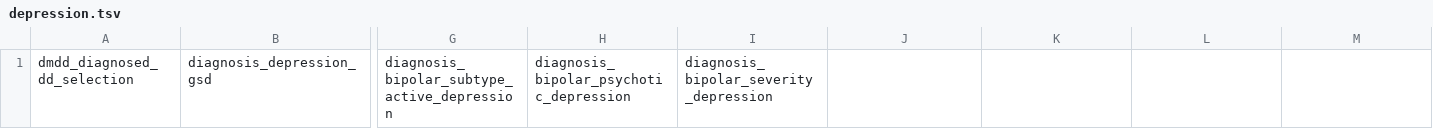
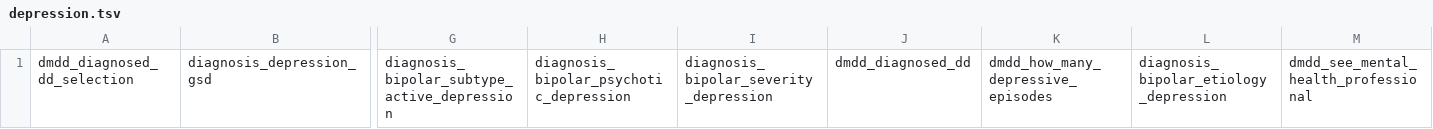
Before and after one commit to sensein/b2aiprep, a TSV file: src/b2aiprep/prepare/resources/b2ai-data-bids-like-template/phenotype/depression.tsv, drawn as a sheet; only a part is shown, gaps mark what is left out; the diff names each change by its address in the sheet, - before the commit and + after, or states it on an @@ line.

Commit message:
Updated depression

```diff
--- a/src/b2aiprep/prepare/resources/b2ai-data-bids-like-template/phenotype/depression.tsv
+++ b/src/b2aiprep/prepare/resources/b2ai-data-bids-like-template/phenotype/depression.tsv
-J1: (empty)
+J1: dmdd_diagnosed_dd
-K1: (empty)
+K1: dmdd_how_many_depressive_episodes
-L1: (empty)
+L1: diagnosis_bipolar_etiology_depression
-M1: (empty)
+M1: dmdd_see_mental_health_professional
```
Also changed, not shown: 3 other files.
